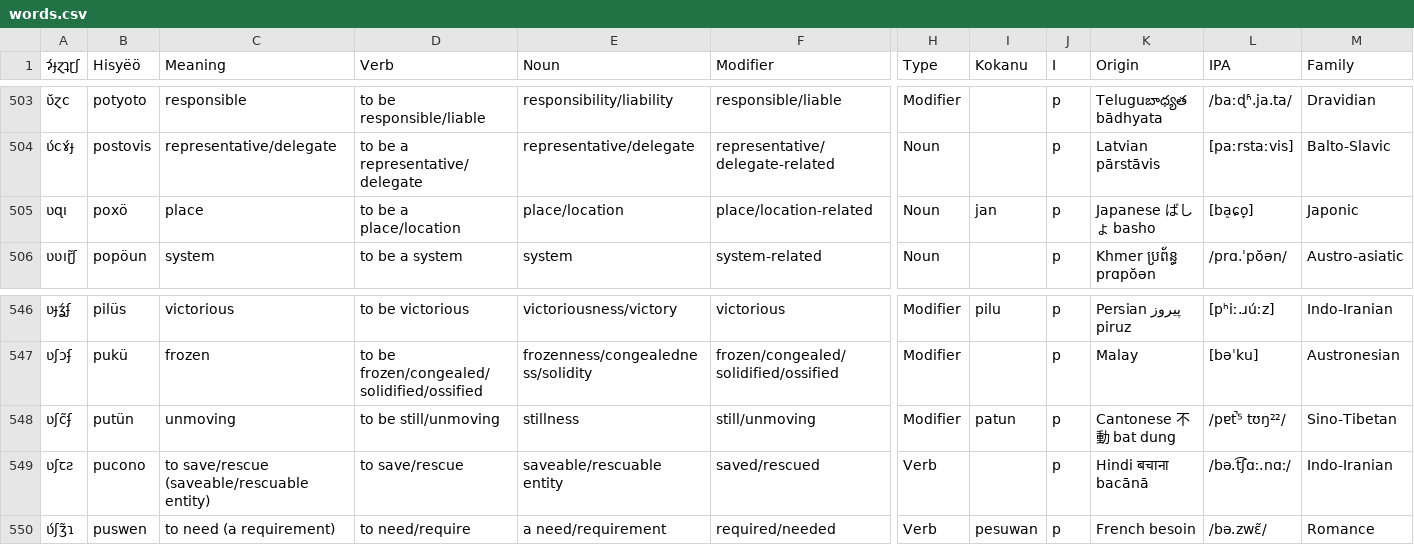
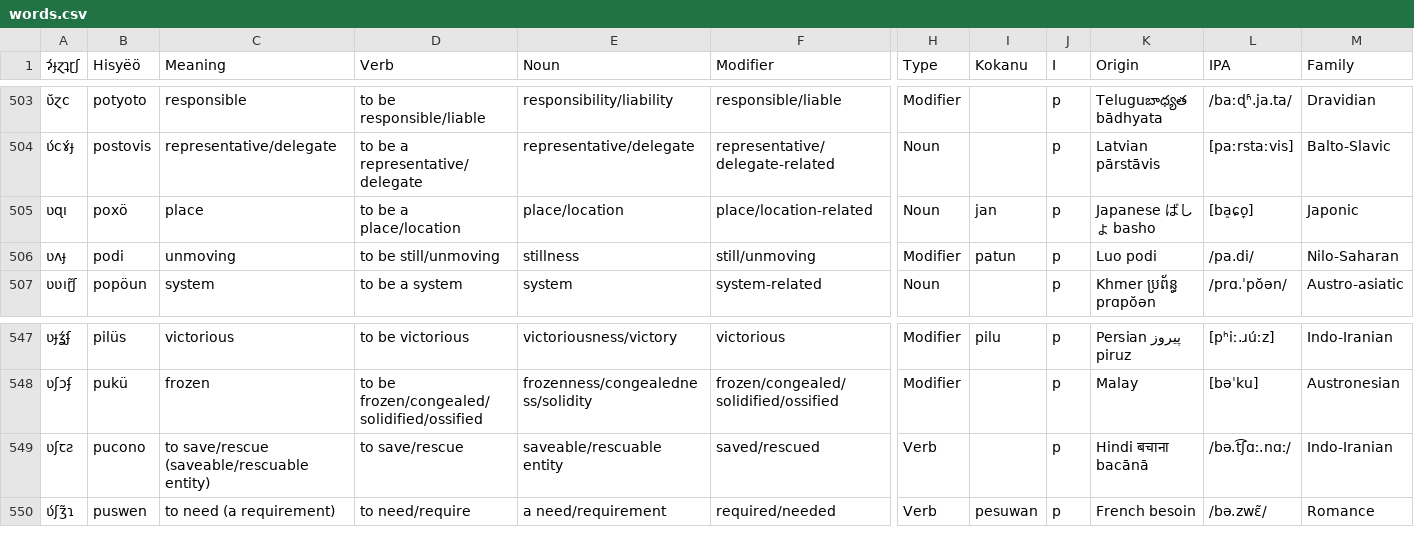
Before and after one commit to Hisyeo/Hisyeo.github.io, a CSV file: static/words.csv, drawn as a sheet; only a part is shown, gaps mark what is left out; removed rows and columns are numbered as before the commit, all else as after; rows hold the shown columns only; the diff names each change by its address in the sheet, - before the commit and + after, or states it on an @@ line.

Commit message:
Change "unmoving" to remove near collision

```diff
--- a/static/words.csv
+++ b/static/words.csv
+row 506: ʋʌɟ | podi | unmoving | to be still/unmoving | stillness | still/unmoving | Modifier | patun | p | Luo podi | /pa.di/ | Nilo-Saharan
-row 548: ʋʃc̃ʄ | putün | unmoving | to be still/unmoving | stillness | still/unmoving | Modifier | patun | p | Cantonese 不動 bat dung | /pɐt̚⁵ tʊŋ²²/ | Sino-Tibetan
```
Also changed, not shown: 43 other files.
